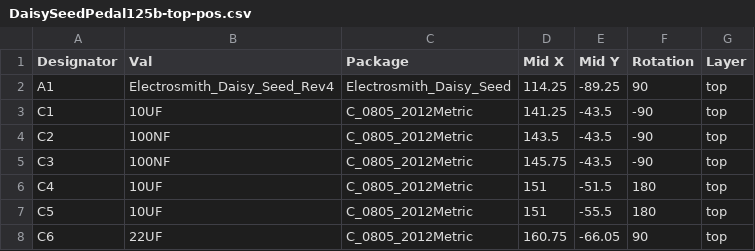
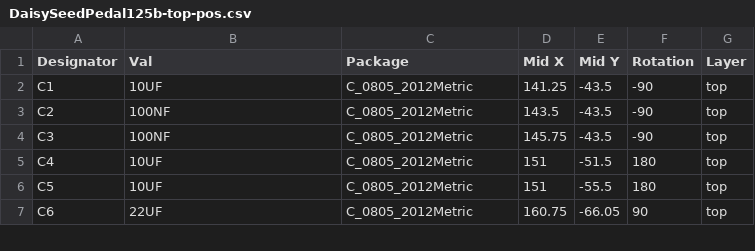
Before and after one commit to bkshepherd/DaisySeedProjects, a CSV file: Hardware/GuitarPedal125b/pcb/JLCPCB-Gerbers/DaisySeedPedal125b-top-pos.csv, drawn as a sheet; only a part is shown; the diff names each change by its address in the sheet, - before the commit and + after, or states it on an @@ line.

Commit message:
Update DaisySeedPedal125b-top-pos.csv
Remove A1 from the CPL as it's not a part being assembled and was causing an error with JLCPCB

```diff
--- a/Hardware/GuitarPedal125b/pcb/JLCPCB-Gerbers/DaisySeedPedal125b-top-pos.csv
+++ b/Hardware/GuitarPedal125b/pcb/JLCPCB-Gerbers/DaisySeedPedal125b-top-pos.csv
-row 2: A1 | Electrosmith_Daisy_Seed_Rev4 | Electrosmith_Daisy_Seed | 114.25 | -89.25 | 90 | top
```
